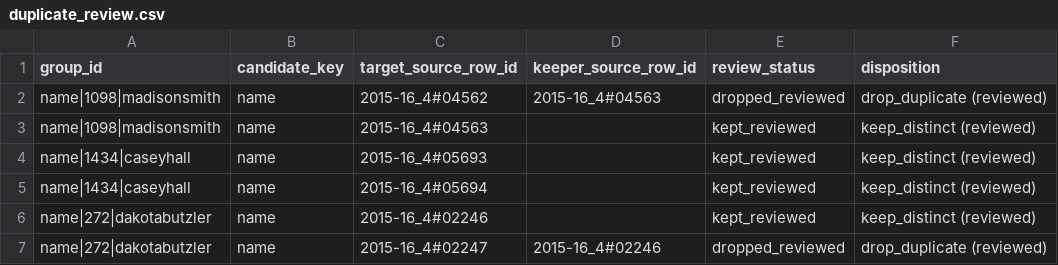
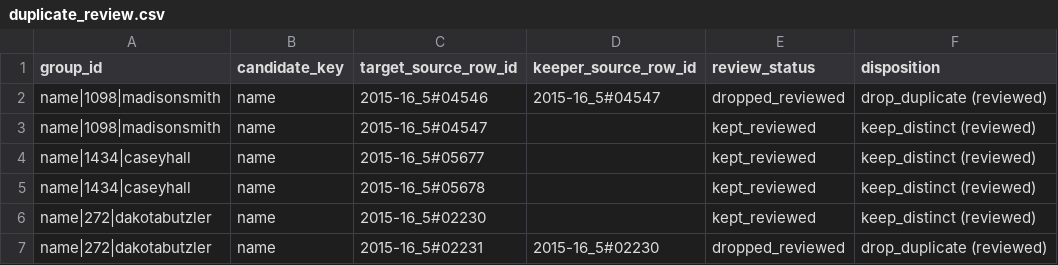
Before and after one commit to Sports-Roster-Data/womens-volleyball, a CSV file: data/derived/audits/2015-16/duplicate_review.csv, drawn as a sheet.

```diff
--- a/data/derived/audits/2015-16/duplicate_review.csv
+++ b/data/derived/audits/2015-16/duplicate_review.csv
@@ -1,7 +1,7 @@
 "group_id","candidate_key","target_source_row_id","keeper_source_row_id","review_status","disposition"
-"name|1098|madisonsmith","name","2015-16_4#04562","2015-16_4#04563","dropped_reviewed","drop_duplicate (reviewed)"
-"name|1098|madisonsmith","name","2015-16_4#04563",,"kept_reviewed","keep_distinct (reviewed)"
-"name|1434|caseyhall","name","2015-16_4#05693",,"kept_reviewed","keep_distinct (reviewed)"
-"name|1434|caseyhall","name","2015-16_4#05694",,"kept_reviewed","keep_distinct (reviewed)"
-"name|272|dakotabutzler","name","2015-16_4#02246",,"kept_reviewed","keep_distinct (reviewed)"
-"name|272|dakotabutzler","name","2015-16_4#02247","2015-16_4#02246","dropped_reviewed","drop_duplicate (reviewed)"
+"name|1098|madisonsmith","name","2015-16_5#04546","2015-16_5#04547","dropped_reviewed","drop_duplicate (reviewed)"
+"name|1098|madisonsmith","name","2015-16_5#04547",,"kept_reviewed","keep_distinct (reviewed)"
+"name|1434|caseyhall","name","2015-16_5#05677",,"kept_reviewed","keep_distinct (reviewed)"
+"name|1434|caseyhall","name","2015-16_5#05678",,"kept_reviewed","keep_distinct (reviewed)"
+"name|272|dakotabutzler","name","2015-16_5#02230",,"kept_reviewed","keep_distinct (reviewed)"
+"name|272|dakotabutzler","name","2015-16_5#02231","2015-16_5#02230","dropped_reviewed","drop_duplicate (reviewed)"
```
Also changed, not shown: corrections/cell_corrections.csv, corrections/row_corrections.csv, 28 other files.
